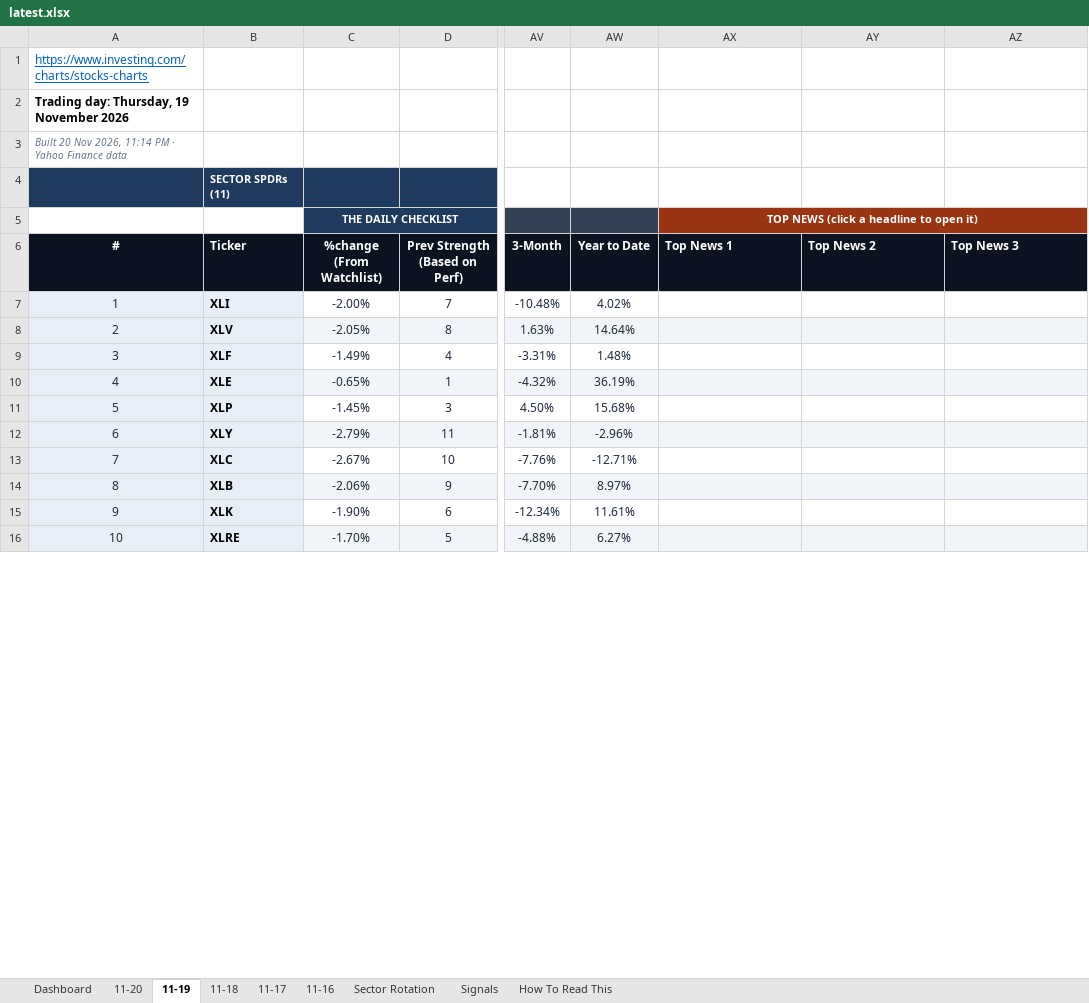
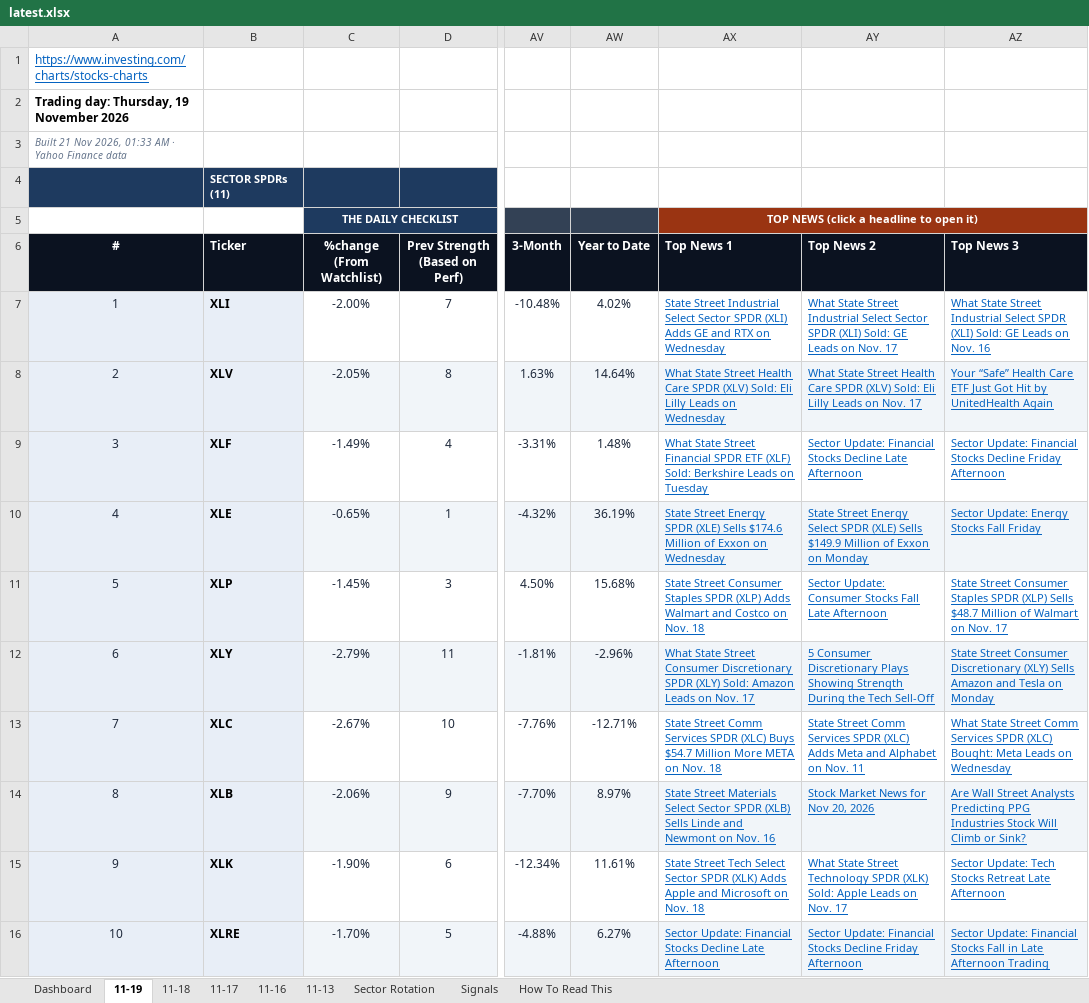
Before and after one commit to GeoWizard4645/Stock-Analysis-for-my-Grandpa, an Excel workbook: docs/data/latest.xlsx, sheet 11-19, drawn as a sheet; only a part is shown, gaps mark what is left out; values as stored, in another font and other column widths than the file's, no borders; conditional formats not drawn; the diff covers the shown part only; the diff names each change by its address in the sheet, - before the commit and + after, or states it on an @@ line.

```diff
--- a/docs/data/latest.xlsx (sheet 11-19)
+++ b/docs/data/latest.xlsx (sheet 11-19)
-sheet tab: 11-20
+sheet tab: 11-13
-A3 (#): Built 20 Nov 2026, 11:14 PM · Yahoo…
+A3 (#): Built 21 Nov 2026, 01:33 AM · Yahoo…
-AX7 (Top News 1): (empty)
+AX7 (Top News 1): State Street Industrial Select Sector SPDR (XLI) Adds GE and RTX on Wednesday
-AY7 (Top News 2): (empty)
+AY7 (Top News 2): What State Street Industrial Select Sector SPDR (XLI) Sold: GE Leads on Nov. 17
-AZ7 (Top News 3): (empty)
+AZ7 (Top News 3): What State Street Industrial Select SPDR (XLI) Sold: GE Leads on Nov. 16
-AX8 (Top News 1): (empty)
+AX8 (Top News 1): What State Street Health Care SPDR (XLV) Sold: Eli Lilly Leads on Wednesday
-AY8 (Top News 2): (empty)
+AY8 (Top News 2): What State Street Health Care SPDR (XLV) Sold: Eli Lilly Leads on Nov. 17
-AZ8 (Top News 3): (empty)
+AZ8 (Top News 3): Your “Safe” Health Care ETF Just Got Hit by UnitedHealth Again
-AX9 (Top News 1): (empty)
+AX9 (Top News 1): What State Street Financial SPDR ETF (XLF) Sold: Berkshire Leads on Tuesday
-AY9 (Top News 2): (empty)
+AY9 (Top News 2): Sector Update: Financial Stocks Decline Late Afternoon
-AZ9 (Top News 3): (empty)
+AZ9 (Top News 3): Sector Update: Financial Stocks Decline Friday Afternoon
-AX10 (Top News 1): (empty)
+AX10 (Top News 1): State Street Energy SPDR (XLE) Sells $174.6 Million of Exxon on Wednesday
-AY10 (Top News 2): (empty)
+AY10 (Top News 2): State Street Energy Select SPDR (XLE) Sells $149.9 Million of Exxon on Monday
-AZ10 (Top News 3): (empty)
+AZ10 (Top News 3): Sector Update: Energy Stocks Fall Friday
-AX11 (Top News 1): (empty)
+AX11 (Top News 1): State Street Consumer Staples SPDR (XLP) Adds Walmart and Costco on Nov. 18
-AY11 (Top News 2): (empty)
+AY11 (Top News 2): Sector Update: Consumer Stocks Fall Late Afternoon
-AZ11 (Top News 3): (empty)
+AZ11 (Top News 3): State Street Consumer Staples SPDR (XLP) Sells $48.7 Million of Walmart on Nov. 17
-AX12 (Top News 1): (empty)
+AX12 (Top News 1): What State Street Consumer Discretionary SPDR (XLY) Sold: Amazon Leads on Nov. 17
-AY12 (Top News 2): (empty)
+AY12 (Top News 2): 5 Consumer Discretionary Plays Showing Strength During the Tech Sell-Off
-AZ12 (Top News 3): (empty)
+AZ12 (Top News 3): State Street Consumer Discretionary (XLY) Sells Amazon and Tesla on Monday
-AX13 (Top News 1): (empty)
+AX13 (Top News 1): State Street Comm Services SPDR (XLC) Buys $54.7 Million More META on Nov. 18
-AY13 (Top News 2): (empty)
+AY13 (Top News 2): State Street Comm Services SPDR (XLC) Adds Meta and Alphabet on Nov. 11
-AZ13 (Top News 3): (empty)
+AZ13 (Top News 3): What State Street Comm Services SPDR (XLC) Bought: Meta Leads on Wednesday
-AX14 (Top News 1): (empty)
+AX14 (Top News 1): State Street Materials Select Sector SPDR (XLB) Sells Linde and Newmont on Nov. 16
-AY14 (Top News 2): (empty)
+AY14 (Top News 2): Stock Market News for Nov 20, 2026
-AZ14 (Top News 3): (empty)
+AZ14 (Top News 3): Are Wall Street Analysts Predicting PPG Industries Stock Will Climb or Sink?
-AX15 (Top News 1): (empty)
+AX15 (Top News 1): State Street Tech Select Sector SPDR (XLK) Adds Apple and Microsoft on Nov. 18
-AY15 (Top News 2): (empty)
+AY15 (Top News 2): What State Street Technology SPDR (XLK) Sold: Apple Leads on Nov. 17
-AZ15 (Top News 3): (empty)
+AZ15 (Top News 3): Sector Update: Tech Stocks Retreat Late Afternoon
-AX16 (Top News 1): (empty)
+AX16 (Top News 1): Sector Update: Financial Stocks Decline Late Afternoon
-AY16 (Top News 2): (empty)
+AY16 (Top News 2): Sector Update: Financial Stocks Decline Friday Afternoon
-AZ16 (Top News 3): (empty)
+AZ16 (Top News 3): Sector Update: Financial Stocks Fall in Late Afternoon Trading
```
Also changed, not shown: 90 edited cells elsewhere in this sheet, sheet Signals, sheet Dashboard, sheet Sector Rotation, sheet 11-18, sheet 11-16, sheet 11-17, 1 other file.
